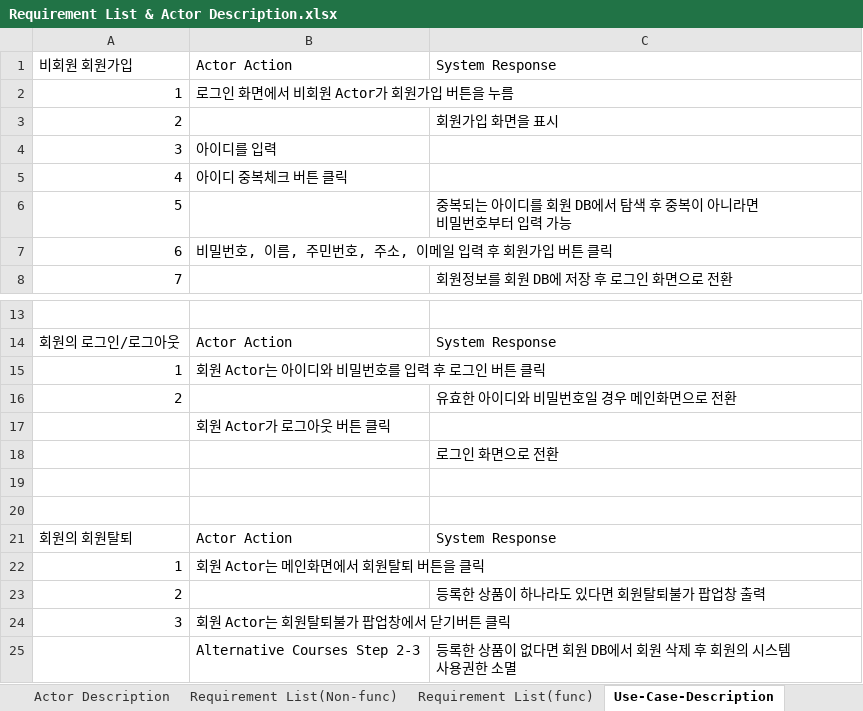
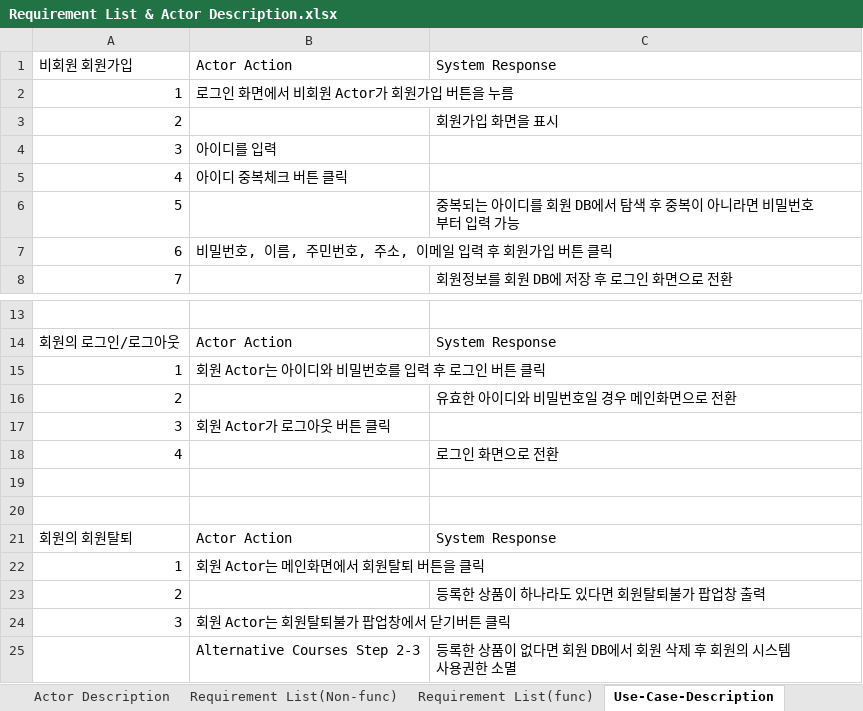
Before and after one commit to HIUSoftwareEngineeringTeam3/SWE_Homework1, an Excel workbook: Requirement List & Actor Description.xlsx, sheet Use-Case-Description, drawn as a sheet; only a part is shown, gaps mark what is left out; values as stored, in another font and other column widths than the file's, no borders; ↵ is a line break in a cell; the diff names each change by its address in the sheet, - before the commit and + after, or states it on an @@ line.

```diff
--- a/Requirement List & Actor Description.xlsx (sheet Use-Case-Description)
+++ b/Requirement List & Actor Description.xlsx (sheet Use-Case-Description)
-C6: 중복되는 아이디를 회원 DB에서 탐색 후 중복이 아니라면 ↵ 비밀번호부터 입력 가능
+C6: 중복되는 아이디를 회원 DB에서 탐색 후 중복이 아니라면 비밀번호부터 입력 가능
-A17: (empty)
+A17: 3
-A18: (empty)
+A18: 4
```
Also changed, not shown: sheet Actor Description, sheet Requirement List(Non-func), 1 other file.
